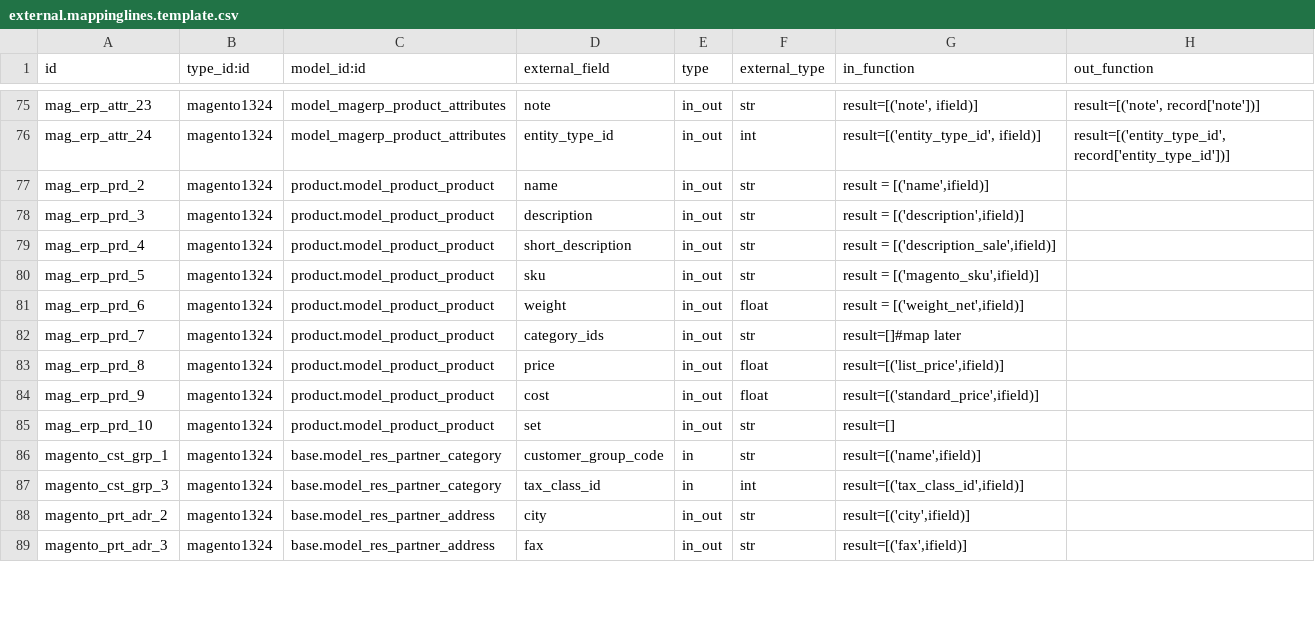
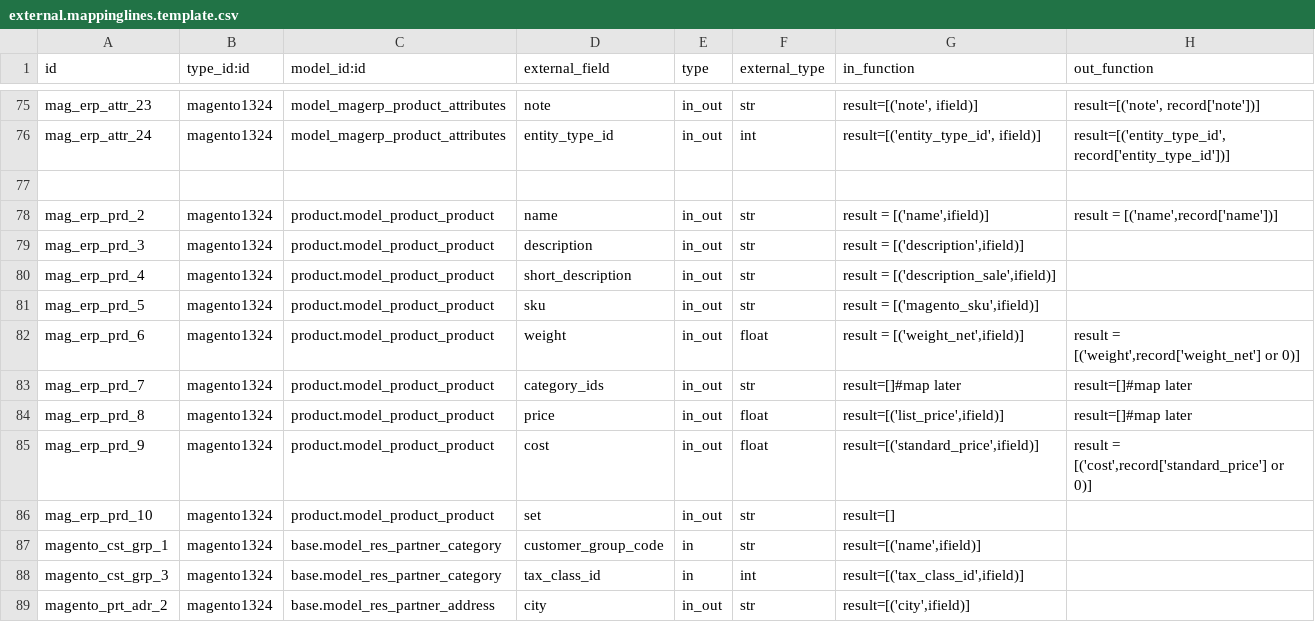
Before and after one commit to vnc-biz/openerp-magento, a CSV file: settings/external.mappinglines.template.csv, drawn as a sheet; only a part is shown, gaps mark what is left out; the shorter side is filled out with more unchanged rows; addresses are those after the commit; the diff names each change by its address in the sheet, - before the commit and + after, or states it on an @@ line.

Commit message:
[FIX][IMP] fixed attribute option import, implemented product attribute/custom mapping export, not tested yet tough

```diff
--- a/settings/external.mappinglines.template.csv
+++ b/settings/external.mappinglines.template.csv
+row 77: (empty)
-H78 (out_function): (empty)
+H78 (out_function): result = [('name',record['name'])]
-H82 (out_function): (empty)
+H82 (out_function): result = [('weight',record['weight_net'] or 0)]
-H83:H84 (out_function): (empty)
+H83:H84 (out_function): result=[]#map later
-H85 (out_function): (empty)
+H85 (out_function): result = [('cost',record['standard_price'] or 0)]
```
Also changed, not shown: 1 other file.
